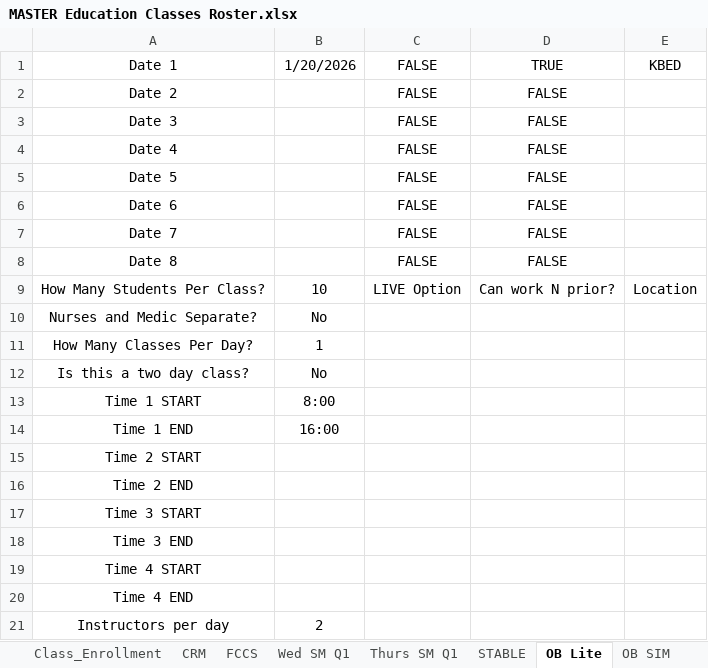
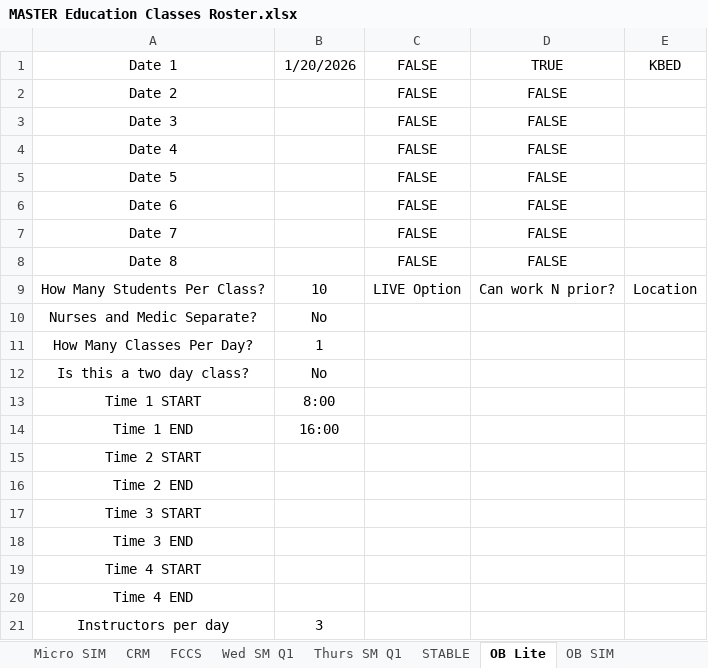
Before and after one commit to AlphaBravo227/CrewOps360, an Excel workbook: training/upload/MASTER Education Classes Roster.xlsx, sheet OB Lite, drawn as a sheet; values as stored, in another font and other column widths than the file's, no borders; the diff names each change by its address in the sheet, - before the commit and + after, or states it on an @@ line.

```diff
--- a/training/upload/MASTER Education Classes Roster.xlsx (sheet OB Lite)
+++ b/training/upload/MASTER Education Classes Roster.xlsx (sheet OB Lite)
+sheet tab: Micro SIM
-B21: 2
+B21: 3
```
Also changed, not shown: sheet Class_Enrollment, sheet FCCS, sheet CRM, other sheet tabs.
